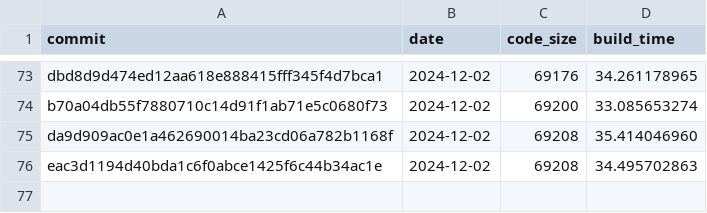
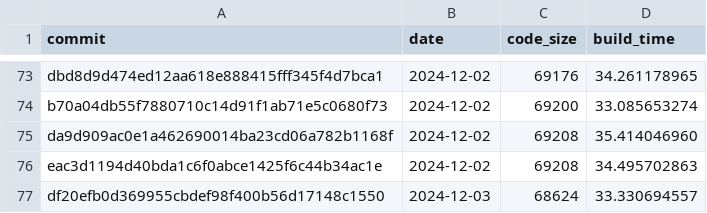
Before and after one commit to CharlyCst/miralis-commit-stats, a CSV file: stats.csv, drawn as a sheet; only a part is shown, gaps mark what is left out; the diff names each change by its address in the sheet, - before the commit and + after, or states it on an @@ line.

Commit message:
[Automated] push stats from Miralis CI

```diff
--- a/stats.csv
+++ b/stats.csv
+row 77: df20efb0d369955cbdef98f400b56d17148c1550 | 2024-12-03 | 68624 | 33.330694557
```
